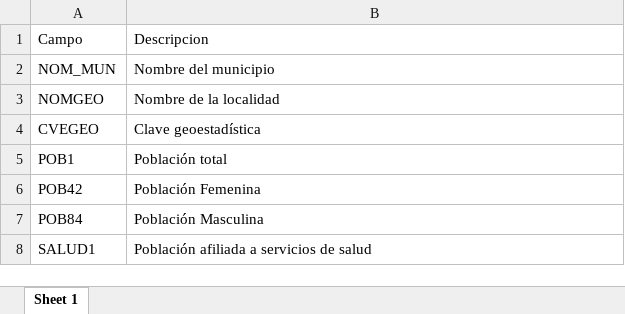
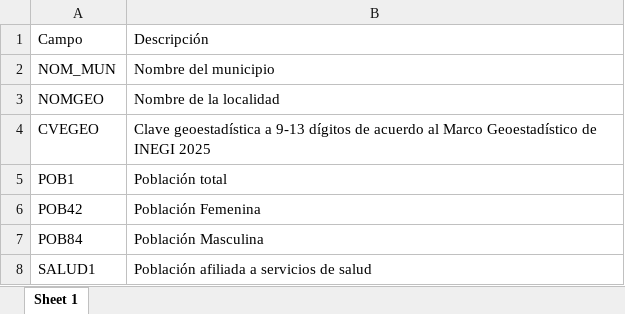
Before and after one commit to JairEsc/RISS_Salud_CEIEGH, an Excel workbook: outputs/Diccionarios/diccionario_ageb.xlsx, sheet Sheet 1, drawn as a sheet; only a part is shown; values as stored, in another font and other column widths than the file's, no borders; the diff names each change by its address in the sheet, - before the commit and + after, or states it on an @@ line.

```diff
--- a/outputs/Diccionarios/diccionario_ageb.xlsx (sheet Sheet 1)
+++ b/outputs/Diccionarios/diccionario_ageb.xlsx (sheet Sheet 1)
-B1: Descripcion
+B1: Descripción
-B4: Clave geoestadística
+B4: Clave geoestadística a 9-13 dígitos de acuerdo al Marco Geoestadístico de INEGI 2025
```
Also changed, not shown: outputs/Diccionarios/diccionario_localidad.xlsx, outputs/Diccionarios/diccionario_municipal.xlsx.
